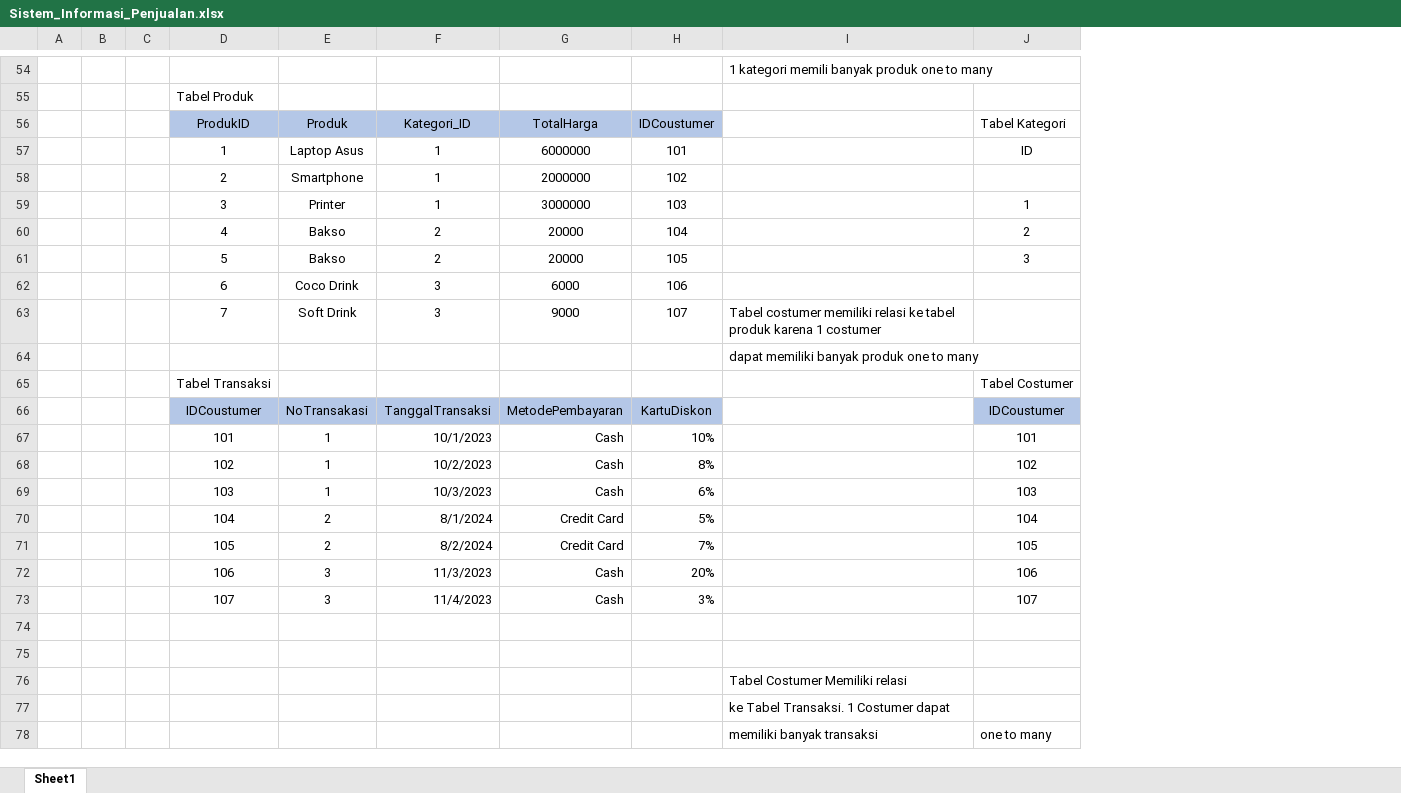
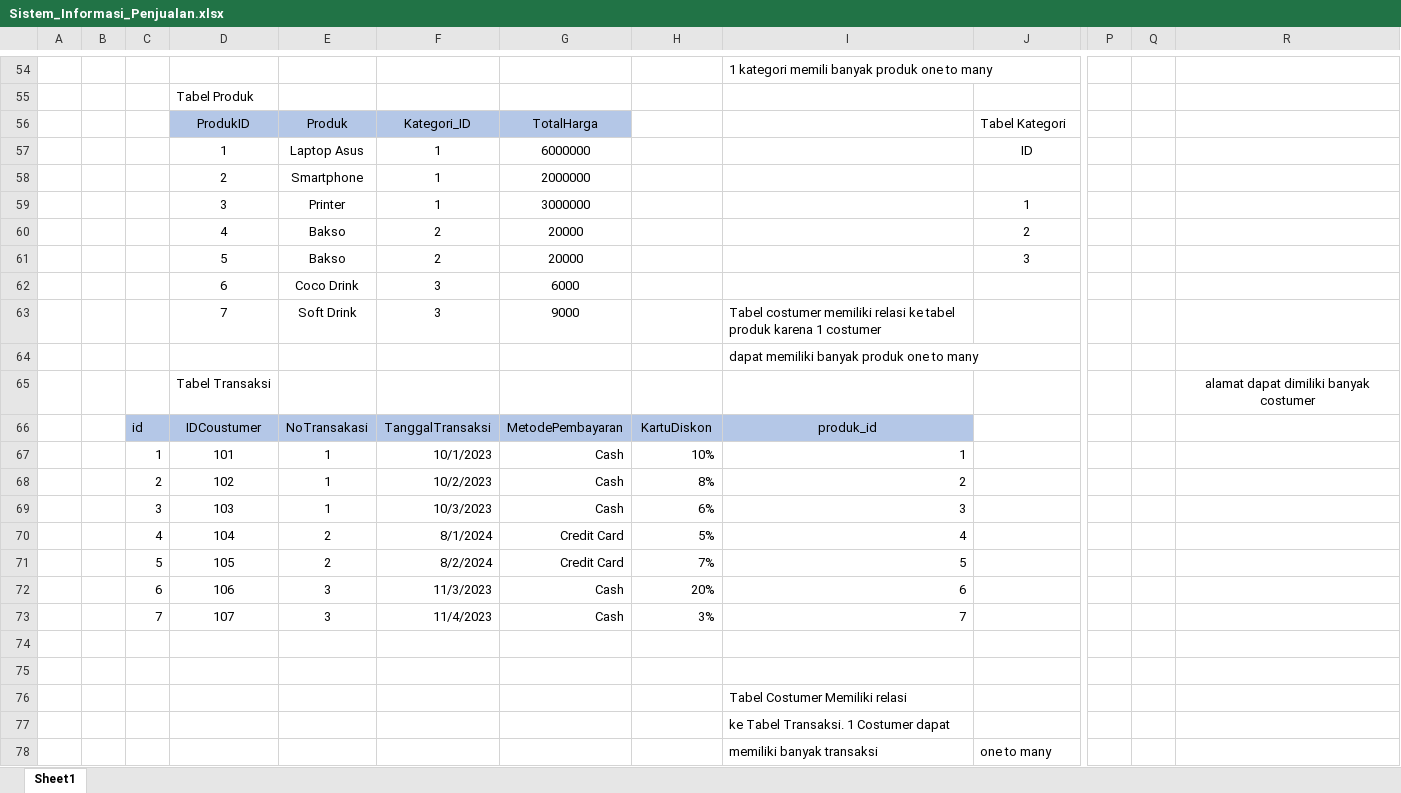
Before and after one commit to wulandarikaranamu/tugas_tugas_SIB5, an Excel workbook: Sistem_Informasi_Penjualan.xlsx, sheet Sheet1, drawn as a sheet; only a part is shown, gaps mark what is left out; values as stored, in another font and other column widths than the file's, no borders; removed rows and columns are numbered as before the commit, all else as after; rows hold the shown columns only; the diff names each change by its address in the sheet, - before the commit and + after, or states it on an @@ line.

Commit message:
1 NF 2NF dan 3NF

```diff
--- a/Sistem_Informasi_Penjualan.xlsx (sheet Sheet1)
+++ b/Sistem_Informasi_Penjualan.xlsx (sheet Sheet1)
-column C, empty
+column C, row 66: id
+column P, empty
+column Q, empty
+column R, row 65: alamat dapat dimiliki banyak costumer
-H56: IDCoustumer
+H56: (empty)
-H56 fill: #B4C7E7
+H56 fill: none
-H57: 101
+H57: (empty)
-H58: 102
+H58: (empty)
-H59: 103
+H59: (empty)
-H60: 104
+H60: (empty)
-H61: 105
+H61: (empty)
-H62: 106
+H62: (empty)
-H63: 107
+H63: (empty)
-J65: Tabel Costumer
+J65: (empty)
-row 66:  |  |  | IDCoustumer | NoTransakasi | TanggalTransaksi | MetodePembayaran | KartuDiskon |  | IDCoustumer
-row 67:  |  |  | 101 | 1 | 10/1/2023 | Cash | 10% |  | 101
-row 68:  |  |  | 102 | 1 | 10/2/2023 | Cash | 8% |  | 102
-row 69:  |  |  | 103 | 1 | 10/3/2023 | Cash | 6% |  | 103
-row 70:  |  |  | 104 | 2 | 8/1/2024 | Credit Card | 5% |  | 104
-row 71:  |  |  | 105 | 2 | 8/2/2024 | Credit Card | 7% |  | 105
-row 72:  |  |  | 106 | 3 | 11/3/2023 | Cash | 20% |  | 106
-row 73:  |  |  | 107 | 3 | 11/4/2023 | Cash | 3% |  | 107
-row 66: (empty)
+row 66:  |  | id | IDCoustumer | NoTransakasi | TanggalTransaksi | MetodePembayaran | KartuDiskon | produk_id
-D66:I66 fill: none
+D66:I66 fill: #B4C7E7
+row 67:  |  | 1 | 101 | 1 | 10/1/2023 | Cash | 10% | 1
+row 68:  |  | 2 | 102 | 1 | 10/2/2023 | Cash | 8% | 2
+row 69:  |  | 3 | 103 | 1 | 10/3/2023 | Cash | 6% | 3
+row 70:  |  | 4 | 104 | 2 | 8/1/2024 | Credit Card | 5% | 4
+row 71:  |  | 5 | 105 | 2 | 8/2/2024 | Credit Card | 7% | 5
+row 72:  |  | 6 | 106 | 3 | 11/3/2023 | Cash | 20% | 6
+row 73:  |  | 7 | 107 | 3 | 11/4/2023 | Cash | 3% | 7
+row 74: (empty)
```
